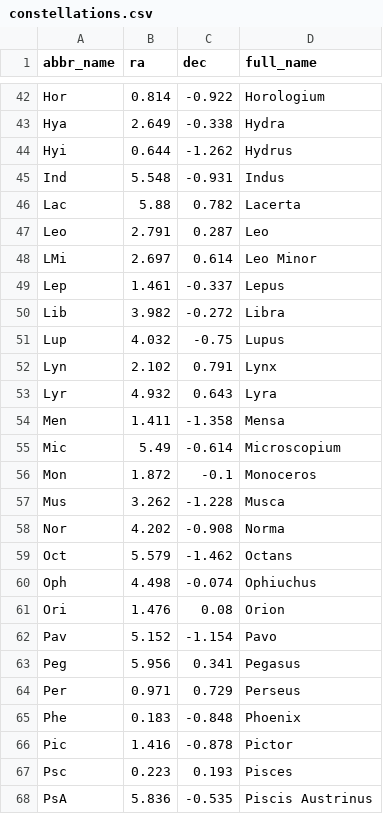
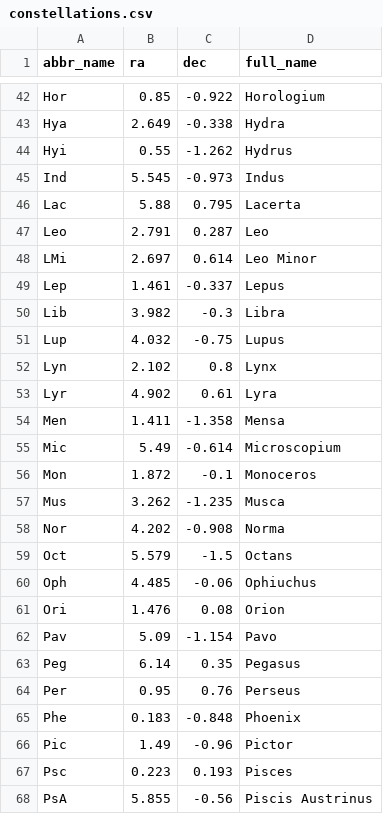
Before and after one commit to axtk/skymap, a CSV file: assets/data/constellations.csv, drawn as a sheet; only a part is shown, gaps mark what is left out; the diff covers the shown part only; the diff names each change by its address in the sheet, - before the commit and + after, or states it on an @@ line.

```diff
--- a/assets/data/constellations.csv
+++ b/assets/data/constellations.csv
-B42 (ra): 0.814
+B42 (ra): 0.85
-B44 (ra): 0.644
+B44 (ra): 0.55
-B45 (ra): 5.548
+B45 (ra): 5.545
-C45 (dec): -0.931
+C45 (dec): -0.973
-C46 (dec): 0.782
+C46 (dec): 0.795
-C50 (dec): -0.272
+C50 (dec): -0.3
-C52 (dec): 0.791
+C52 (dec): 0.8
-B53 (ra): 4.932
+B53 (ra): 4.902
-C53 (dec): 0.643
+C53 (dec): 0.61
-C57 (dec): -1.228
+C57 (dec): -1.235
-C59 (dec): -1.462
+C59 (dec): -1.5
-B60 (ra): 4.498
+B60 (ra): 4.485
-C60 (dec): -0.074
+C60 (dec): -0.06
-B62 (ra): 5.152
+B62 (ra): 5.09
-B63 (ra): 5.956
+B63 (ra): 6.14
-C63 (dec): 0.341
+C63 (dec): 0.35
-B64 (ra): 0.971
+B64 (ra): 0.95
-C64 (dec): 0.729
+C64 (dec): 0.76
-B66 (ra): 1.416
+B66 (ra): 1.49
-C66 (dec): -0.878
+C66 (dec): -0.96
-B68 (ra): 5.836
+B68 (ra): 5.855
-C68 (dec): -0.535
+C68 (dec): -0.56
```
Also changed, not shown: 63 edited cells elsewhere in this file.
